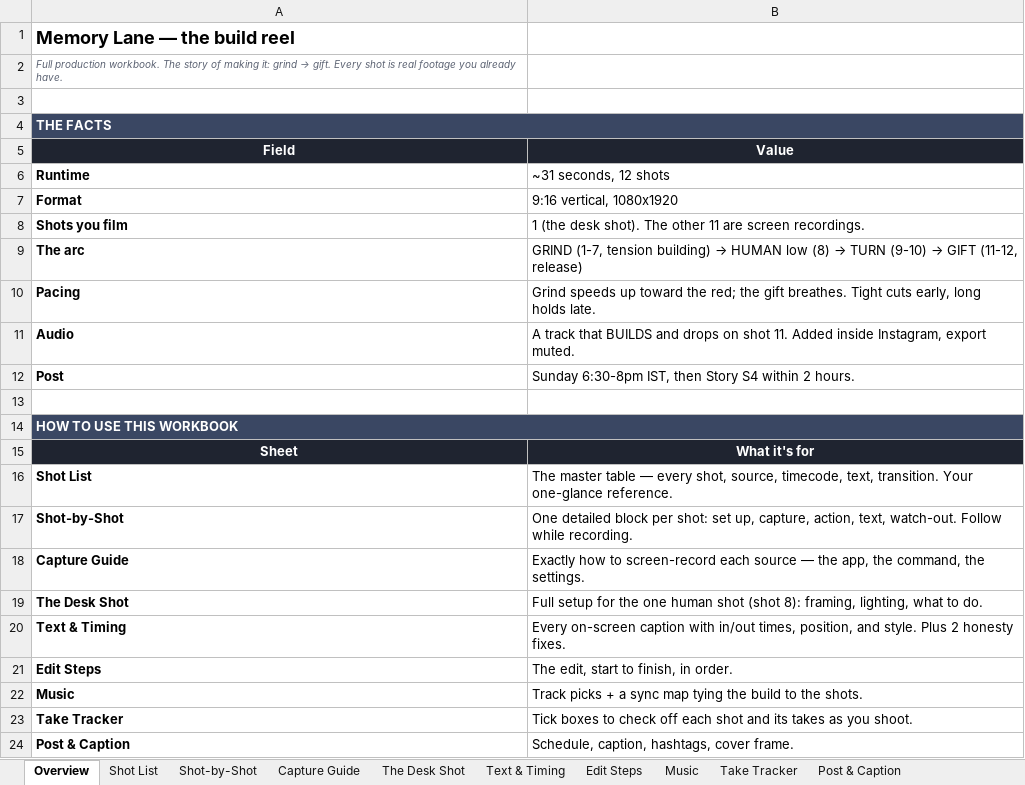
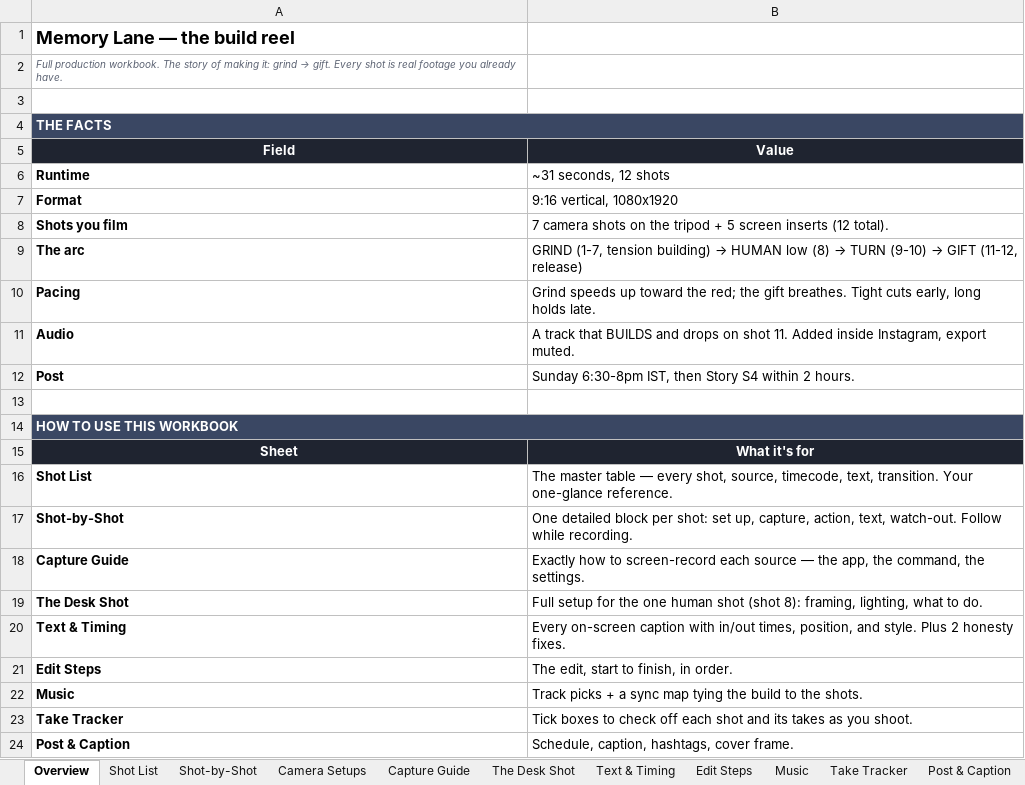
Before and after one commit to smeetkataria7-cmyk/Jarvis, an Excel workbook: memory-lane-reel.xlsx, sheet Overview, drawn as a sheet; values as stored, in another font and other column widths than the file's, no borders; the diff names each change by its address in the sheet, - before the commit and + after, or states it on an @@ line.

```diff
--- a/memory-lane-reel.xlsx (sheet Overview)
+++ b/memory-lane-reel.xlsx (sheet Overview)
+sheet tab: Camera Setups
-B8 (Value): 1 (the desk shot). The other 11 are screen recordings.
+B8 (Value): 7 camera shots on the tripod + 5 screen inserts (12 total).
```
Also changed, not shown: sheet Shot List, sheet Shot-by-Shot.
